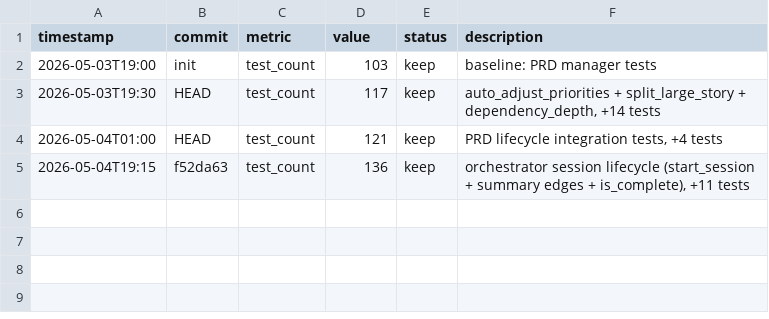
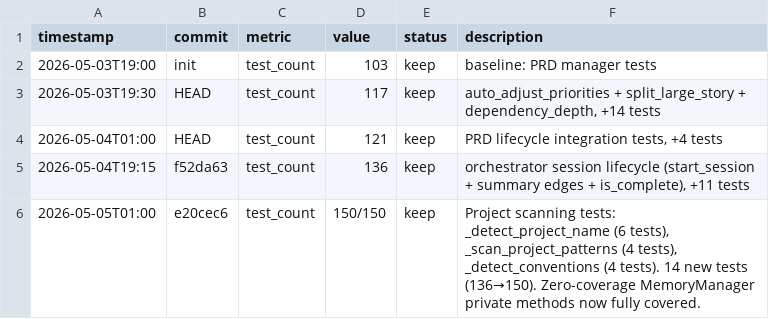
Before and after one commit to robertsong2019/openclaw-workspace, a TSV file: better-ralph-core/experiments.tsv, drawn as a sheet; the diff names each change by its address in the sheet, - before the commit and + after, or states it on an @@ line.

```diff
--- a/better-ralph-core/experiments.tsv
+++ b/better-ralph-core/experiments.tsv
+row 6: 2026-05-05T01:00 | e20cec6 | test_count | 150/150 | keep | Project scanning tests: _detect_project_name (6 tests), _scan_project_patterns (4 tests), _detect_conventions (4 tests). 14 new tests (136→150). Zero-coverage MemoryManager private methods now fully covered.
```
Also changed, not shown: experiments.tsv, 11 other files.
